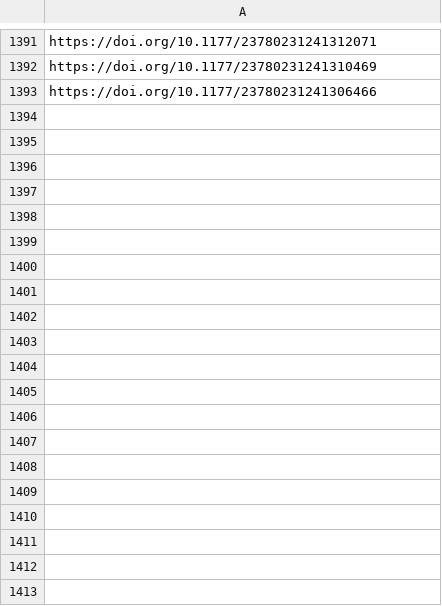
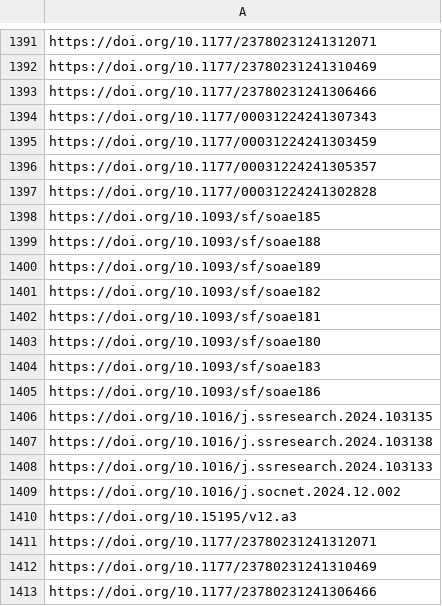
Before and after one commit to jacob-long/picnic, a CSV file: memory/sociology_urls.csv, drawn as a sheet; only a part is shown, gaps mark what is left out; the diff names each change by its address in the sheet, - before the commit and + after, or states it on an @@ line.

```diff
--- a/memory/sociology_urls.csv
+++ b/memory/sociology_urls.csv
+row 1394: https://doi.org/10.1177/00031224241307343
+row 1395: https://doi.org/10.1177/00031224241303459
+row 1396: https://doi.org/10.1177/00031224241305357
+row 1397: https://doi.org/10.1177/00031224241302828
+row 1398: https://doi.org/10.1093/sf/soae185
+row 1399: https://doi.org/10.1093/sf/soae188
+row 1400: https://doi.org/10.1093/sf/soae189
+row 1401: https://doi.org/10.1093/sf/soae182
+row 1402: https://doi.org/10.1093/sf/soae181
+row 1403: https://doi.org/10.1093/sf/soae180
+row 1404: https://doi.org/10.1093/sf/soae183
+row 1405: https://doi.org/10.1093/sf/soae186
+row 1406: https://doi.org/10.1016/j.ssresearch.2024.103135
+row 1407: https://doi.org/10.1016/j.ssresearch.2024.103138
+row 1408: https://doi.org/10.1016/j.ssresearch.2024.103133
+row 1409: https://doi.org/10.1016/j.socnet.2024.12.002
+row 1410: https://doi.org/10.15195/v12.a3
+row 1411: https://doi.org/10.1177/23780231241312071
+row 1412: https://doi.org/10.1177/23780231241310469
+row 1413: https://doi.org/10.1177/23780231241306466
```
Also changed, not shown: memory/communication_urls.csv, memory/po_urls.csv, 10 other files.
